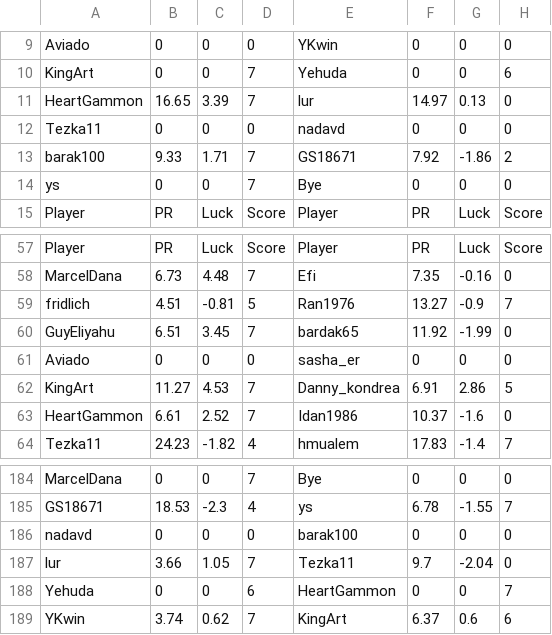
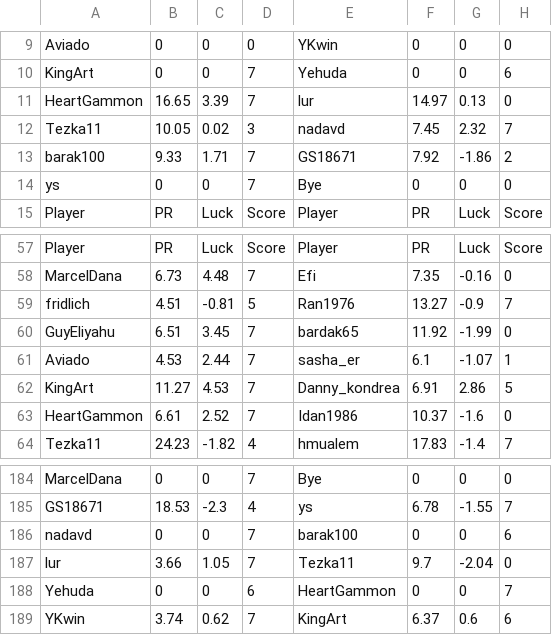
Before and after one commit to guyeli31/Shabi-Israel, a CSV file: leagues/Shabi Israel December 2025/leaguedata.csv, drawn as a sheet; only a part is shown, gaps mark what is left out.

Commit message:
Auto-update leagues

```diff
--- a/leagues/Shabi Israel December 2025/leaguedata.csv
+++ b/leagues/Shabi Israel December 2025/leaguedata.csv
@@ -11,3 +11,3 @@ KingArt,0,0,7,Yehuda,0,0,6
 HeartGammon,16.65,3.39,7,lur,14.97,0.13,0
-Tezka11,0,0,0,nadavd,0,0,0
+Tezka11,10.05,0.02,3,nadavd,7.45,2.32,7
 barak100,9.33,1.71,7,GS18671,7.92,-1.86,2
@@ -60,3 +60,3 @@ fridlich,4.51,-0.81,5,Ran1976,13.27,-0.9,7
 GuyEliyahu,6.51,3.45,7,bardak65,11.92,-1.99,0
-Aviado,0,0,0,sasha_er,0,0,0
+Aviado,4.53,2.44,7,sasha_er,6.1,-1.07,1
 KingArt,11.27,4.53,7,Danny_kondrea,6.91,2.86,5
@@ -185,3 +185,3 @@ MarcelDana,0,0,7,Bye,0,0,0
 GS18671,18.53,-2.3,4,ys,6.78,-1.55,7
-nadavd,0,0,0,barak100,0,0,0
+nadavd,0,0,7,barak100,0,0,6
 lur,3.66,1.05,7,Tezka11,9.7,-2.04,0
```
Also changed, not shown: 9 other files.
